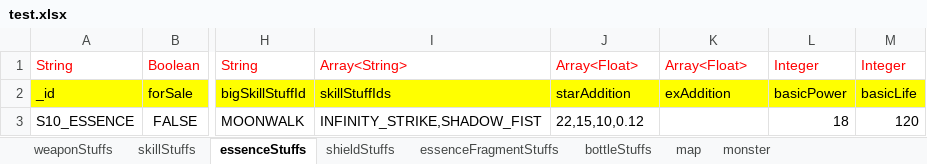
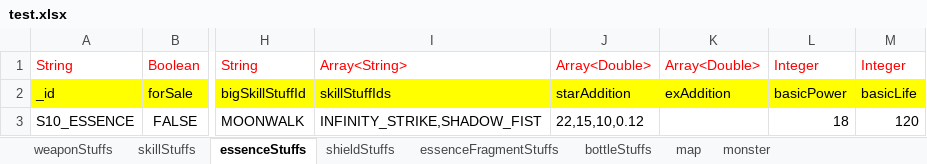
Before and after one commit to noahzark/Xlsx2Json, an Excel workbook: test.xlsx, sheet essenceStuffs, drawn as a sheet; only a part is shown, gaps mark what is left out; values as stored, in another font and other column widths than the file's, no borders; the diff names each change by its address in the sheet, - before the commit and + after, or states it on an @@ line.

Commit message:
Fixed a type identify bug and replaced the test file

```diff
--- a/test.xlsx (sheet essenceStuffs)
+++ b/test.xlsx (sheet essenceStuffs)
-J1: Array<Float>
+J1: Array<Double>
-K1: Array<Float>
+K1: Array<Double>
```
Also changed, not shown: 3 other files.
